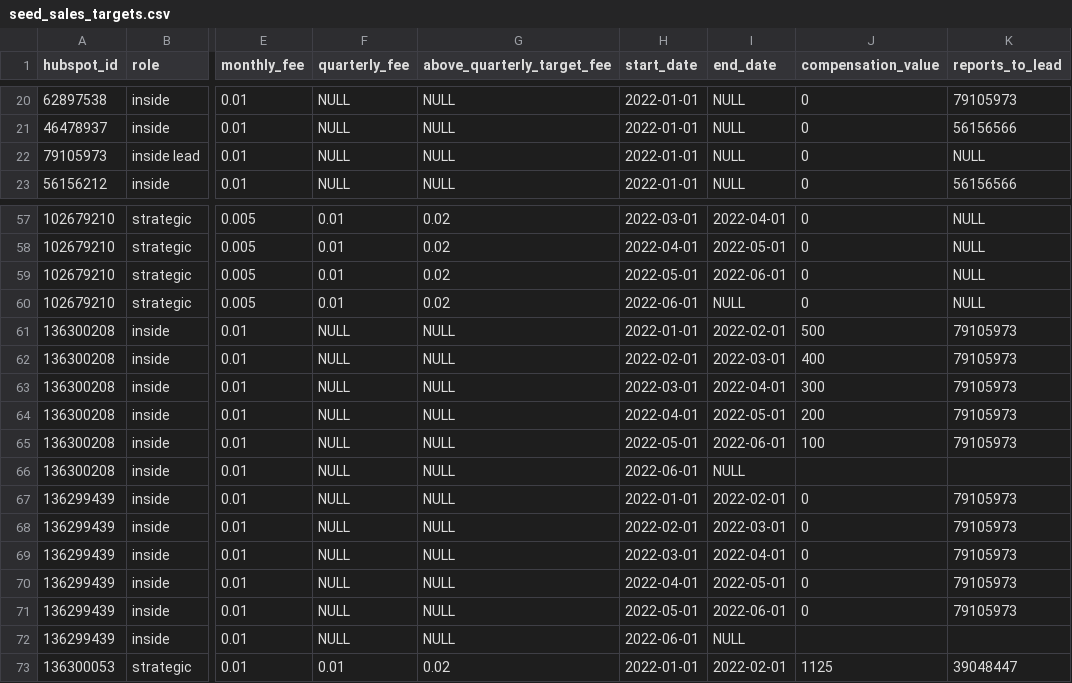
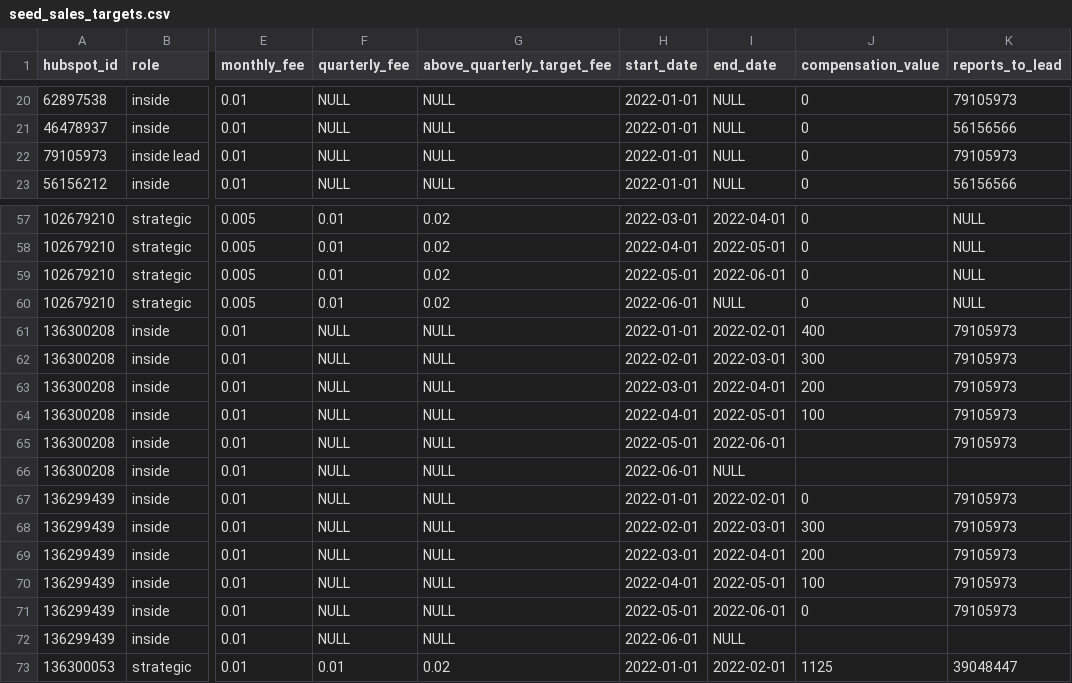
Before and after one commit to 3DHubs/dbt-core-network, a CSV file: data/seed_sales_targets.csv, drawn as a sheet; only a part is shown, gaps mark what is left out; the diff names each change by its address in the sheet, - before the commit and + after, or states it on an @@ line.

Commit message:
Correct reporting lines commissions (#257)
* r12 months

* sales_targets

* Avoid Null contact ids

* fix contacts / companies

* company id us

* team_created

* sales lead

* fix sales target

Co-authored-by: Jurien Groot <jurien@hubs.com>

```diff
--- a/data/seed_sales_targets.csv
+++ b/data/seed_sales_targets.csv
-K22 (reports_to_lead): NULL
+K22 (reports_to_lead): 79105973
-J61 (compensation_value): 500
+J61 (compensation_value): 400
-J62 (compensation_value): 400
+J62 (compensation_value): 300
-J63 (compensation_value): 300
+J63 (compensation_value): 200
-J64 (compensation_value): 200
+J64 (compensation_value): 100
-J65 (compensation_value): 100
+J65 (compensation_value): (empty)
-J68 (compensation_value): 0
+J68 (compensation_value): 300
-J69 (compensation_value): 0
+J69 (compensation_value): 200
-J70 (compensation_value): 0
+J70 (compensation_value): 100
```
Also changed, not shown: 1 other file.
